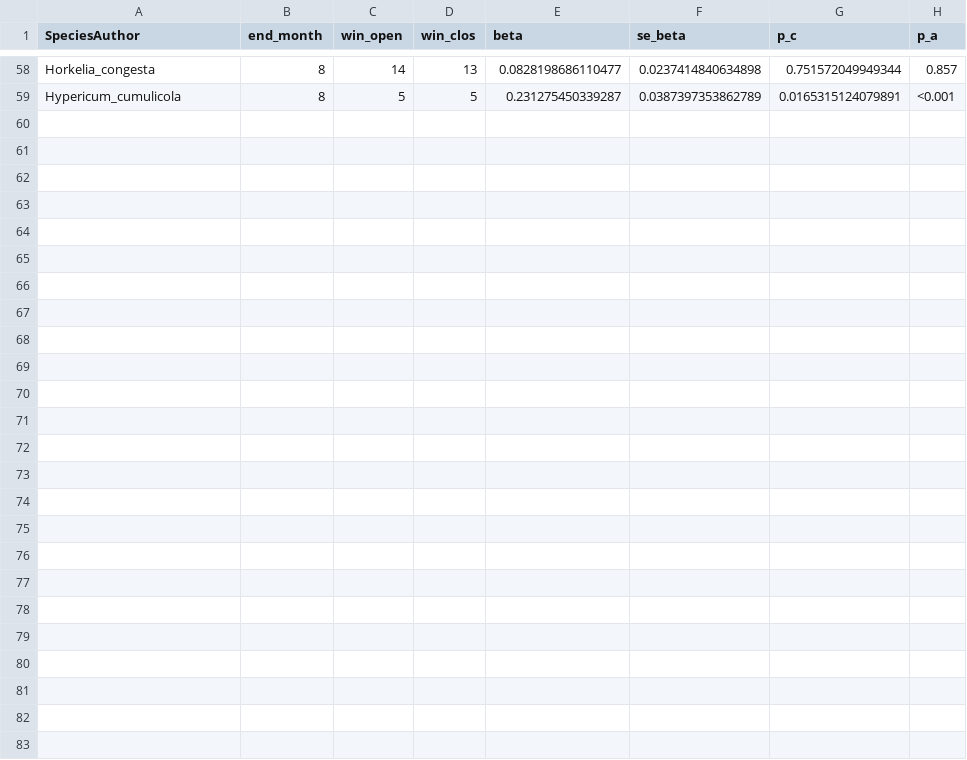
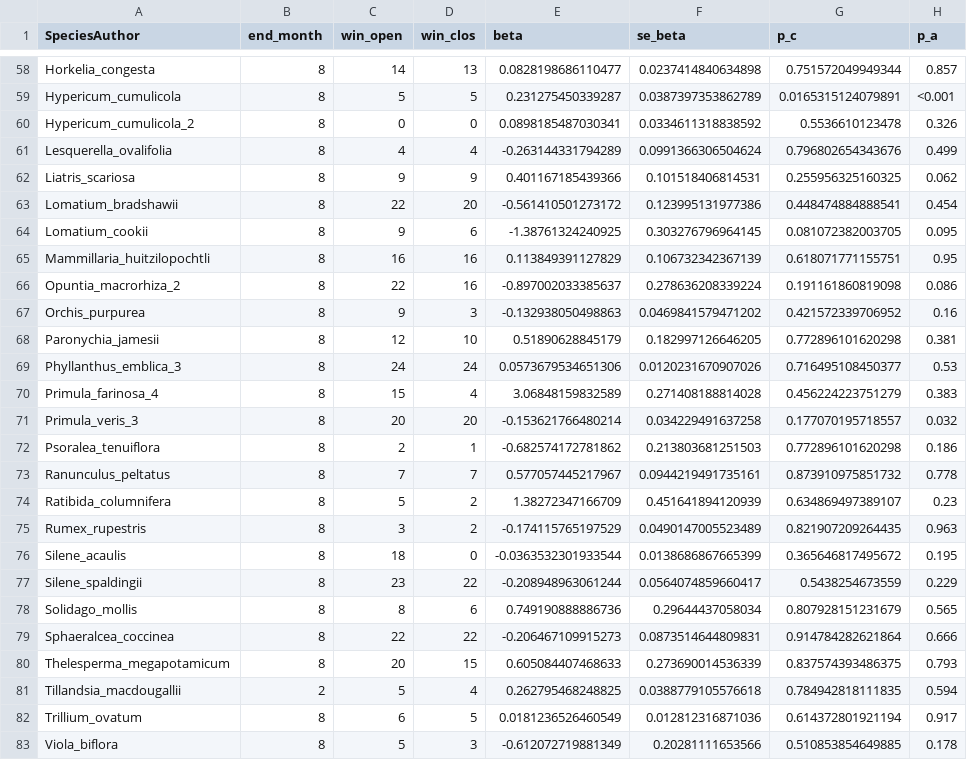
Before and after one commit to jonesor/compadre-climate, a CSV file: output/climwin_ppt.csv, drawn as a sheet; only a part is shown, gaps mark what is left out.

Commit message:
Completed run for Precipitation

```diff
--- a/output/climwin_ppt.csv
+++ b/output/climwin_ppt.csv
@@ -59 +59,25 @@ Horkelia_congesta, 8, 14, 13, 0.0828198686110477, 0.0237414840634898, 0.75157204
 Hypericum_cumulicola, 8, 5, 5, 0.231275450339287, 0.0387397353862789, 0.0165315124079891, <0.001
+Hypericum_cumulicola_2, 8, 0, 0, 0.0898185487030341, 0.0334611318838592, 0.5536610123478, 0.326
+Lesquerella_ovalifolia, 8, 4, 4, -0.263144331794289, 0.0991366306504624, 0.796802654343676, 0.499
+Liatris_scariosa, 8, 9, 9, 0.401167185439366, 0.101518406814531, 0.255956325160325, 0.062
+Lomatium_bradshawii, 8, 22, 20, -0.561410501273172, 0.123995131977386, 0.448474884888541, 0.454
+Lomatium_cookii, 8, 9, 6, -1.38761324240925, 0.303276796964145, 0.081072382003705, 0.095
+Mammillaria_huitzilopochtli, 8, 16, 16, 0.113849391127829, 0.106732342367139, 0.618071771155751, 0.95
+Opuntia_macrorhiza_2, 8, 22, 16, -0.897002033385637, 0.278636208339224, 0.191161860819098, 0.086
+Orchis_purpurea, 8, 9, 3, -0.132938050498863, 0.0469841579471202, 0.421572339706952, 0.16
+Paronychia_jamesii, 8, 12, 10, 0.51890628845179, 0.182997126646205, 0.772896101620298, 0.381
+Phyllanthus_emblica_3, 8, 24, 24, 0.0573679534651306, 0.0120231670907026, 0.716495108450377, 0.53
+Primula_farinosa_4, 8, 15, 4, 3.06848159832589, 0.271408188814028, 0.456224223751279, 0.383
+Primula_veris_3, 8, 20, 20, -0.153621766480214, 0.034229491637258, 0.177070195718557, 0.032
+Psoralea_tenuiflora, 8, 2, 1, -0.682574172781862, 0.213803681251503, 0.772896101620298, 0.186
+Ranunculus_peltatus, 8, 7, 7, 0.577057445217967, 0.0944219491735161, 0.873910975851732, 0.778
+Ratibida_columnifera, 8, 5, 2, 1.38272347166709, 0.451641894120939, 0.634869497389107, 0.23
+Rumex_rupestris, 8, 3, 2, -0.174115765197529, 0.0490147005523489, 0.821907209264435, 0.963
+Silene_acaulis, 8, 18, 0, -0.0363532301933544, 0.0138686867665399, 0.365646817495672, 0.195
+Silene_spaldingii, 8, 23, 22, -0.208948963061244, 0.0564074859660417, 0.5438254673559, 0.229
+Solidago_mollis, 8, 8, 6, 0.749190888886736, 0.29644437058034, 0.807928151231679, 0.565
+Sphaeralcea_coccinea, 8, 22, 22, -0.206467109915273, 0.0873514644809831, 0.914784282621864, 0.666
+Thelesperma_megapotamicum, 8, 20, 15, 0.605084407468633, 0.273690014536339, 0.837574393486375, 0.793
+Tillandsia_macdougallii, 2, 5, 4, 0.262795468248825, 0.0388779105576618, 0.784942818111835, 0.594
+Trillium_ovatum, 8, 6, 5, 0.0181236526460549, 0.012812316871036, 0.614372801921194, 0.917
+Viola_biflora, 8, 5, 3, -0.612072719881349, 0.20281111653566, 0.510853854649885, 0.178
```
